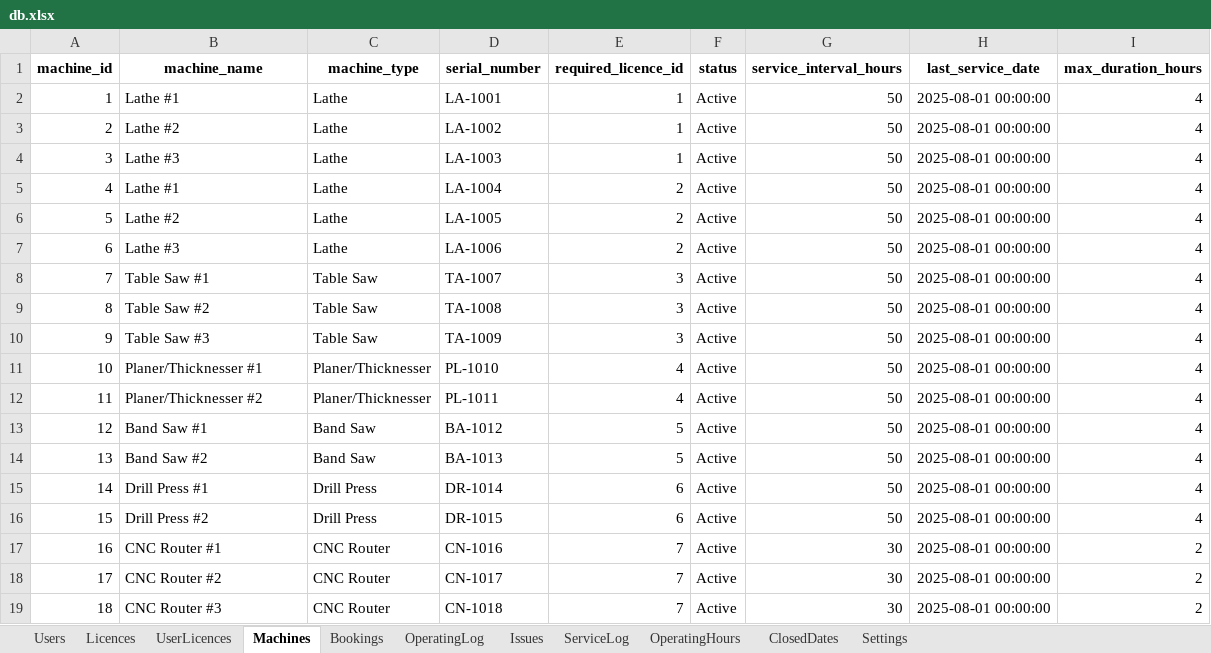
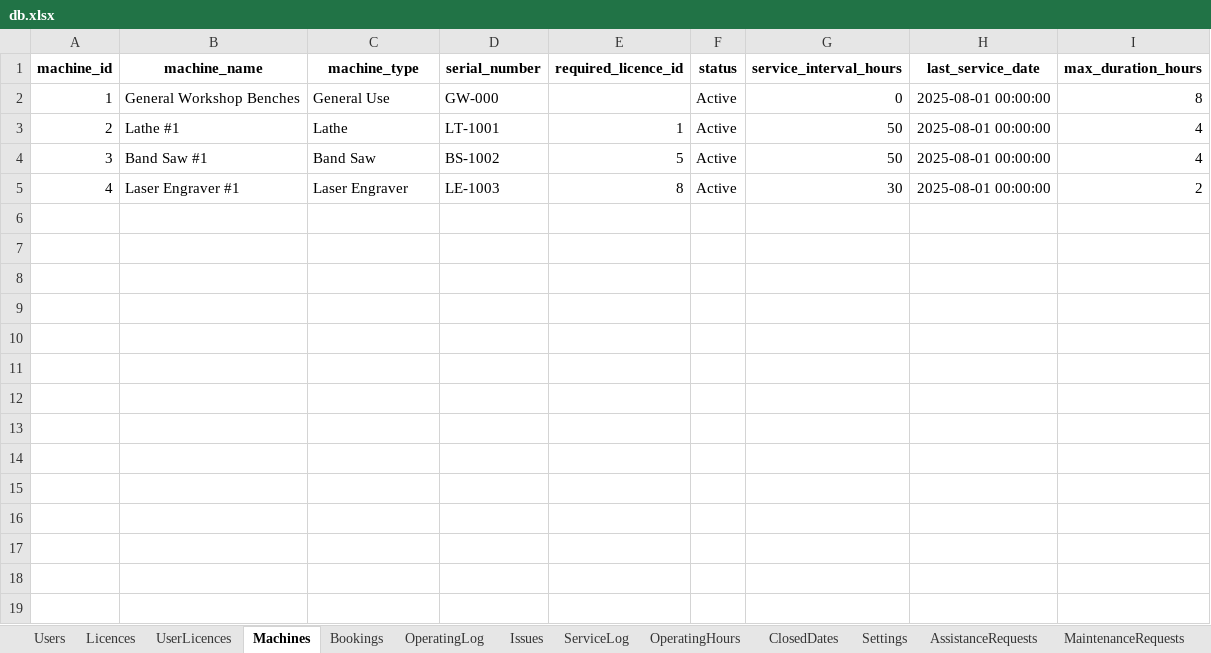
Before and after one commit to patrickjamesbenson/woodturners_scheduler, an Excel workbook: data/db.xlsx, sheet Machines, drawn as a sheet; only a part is shown; values as stored, in another font and other column widths than the file's, no borders; the diff covers the shown part only; the diff names each change by its address in the sheet, - before the commit and + after, or states it on an @@ line.

```diff
--- a/data/db.xlsx (sheet Machines)
+++ b/data/db.xlsx (sheet Machines)
+sheet tab: AssistanceRequests
+sheet tab: MaintenanceRequests
-B2 (machine_name): Lathe #1
+B2 (machine_name): General Workshop Benches
-C2 (machine_type): Lathe
+C2 (machine_type): General Use
-D2 (serial_number): LA-1001
+D2 (serial_number): GW-000
-E2 (required_licence_id): 1
+E2 (required_licence_id): (empty)
-G2 (service_interval_hours): 50
+G2 (service_interval_hours): 0
-I2 (max_duration_hours): 4
+I2 (max_duration_hours): 8
-B3 (machine_name): Lathe #2
+B3 (machine_name): Lathe #1
-D3 (serial_number): LA-1002
+D3 (serial_number): LT-1001
-B4 (machine_name): Lathe #3
+B4 (machine_name): Band Saw #1
-C4 (machine_type): Lathe
+C4 (machine_type): Band Saw
-D4 (serial_number): LA-1003
+D4 (serial_number): BS-1002
-E4 (required_licence_id): 1
+E4 (required_licence_id): 5
-B5 (machine_name): Lathe #1
+B5 (machine_name): Laser Engraver #1
-C5 (machine_type): Lathe
+C5 (machine_type): Laser Engraver
-D5 (serial_number): LA-1004
+D5 (serial_number): LE-1003
-E5 (required_licence_id): 2
+E5 (required_licence_id): 8
-G5 (service_interval_hours): 50
+G5 (service_interval_hours): 30
-I5 (max_duration_hours): 4
+I5 (max_duration_hours): 2
-row 6: 5 | Lathe #2 | Lathe | LA-1005 | 2 | Active | 50 | 2025-08-01 00:00:00 | 4
-row 7: 6 | Lathe #3 | Lathe | LA-1006 | 2 | Active | 50 | 2025-08-01 00:00:00 | 4
-row 8: 7 | Table Saw #1 | Table Saw | TA-1007 | 3 | Active | 50 | 2025-08-01 00:00:00 | 4
-row 9: 8 | Table Saw #2 | Table Saw | TA-1008 | 3 | Active | 50 | 2025-08-01 00:00:00 | 4
-row 10: 9 | Table Saw #3 | Table Saw | TA-1009 | 3 | Active | 50 | 2025-08-01 00:00:00 | 4
-row 11: 10 | Planer/Thicknesser #1 | Planer/Thicknesser | PL-1010 | 4 | Active | 50 | 2025-08-01 00:00:00 | 4
-row 12: 11 | Planer/Thicknesser #2 | Planer/Thicknesser | PL-1011 | 4 | Active | 50 | 2025-08-01 00:00:00 | 4
-row 13: 12 | Band Saw #1 | Band Saw | BA-1012 | 5 | Active | 50 | 2025-08-01 00:00:00 | 4
-row 14: 13 | Band Saw #2 | Band Saw | BA-1013 | 5 | Active | 50 | 2025-08-01 00:00:00 | 4
-row 15: 14 | Drill Press #1 | Drill Press | DR-1014 | 6 | Active | 50 | 2025-08-01 00:00:00 | 4
-row 16: 15 | Drill Press #2 | Drill Press | DR-1015 | 6 | Active | 50 | 2025-08-01 00:00:00 | 4
-row 17: 16 | CNC Router #1 | CNC Router | CN-1016 | 7 | Active | 30 | 2025-08-01 00:00:00 | 2
-row 18: 17 | CNC Router #2 | CNC Router | CN-1017 | 7 | Active | 30 | 2025-08-01 00:00:00 | 2
-row 19: 18 | CNC Router #3 | CNC Router | CN-1018 | 7 | Active | 30 | 2025-08-01 00:00:00 | 2
```
Also changed, not shown: 7 removed rows elsewhere in this sheet, sheet UserLicences, sheet Bookings, sheet Users, sheet OperatingLog, sheet Issues, sheet ServiceLog, 1 more sheet, 2 other files.
